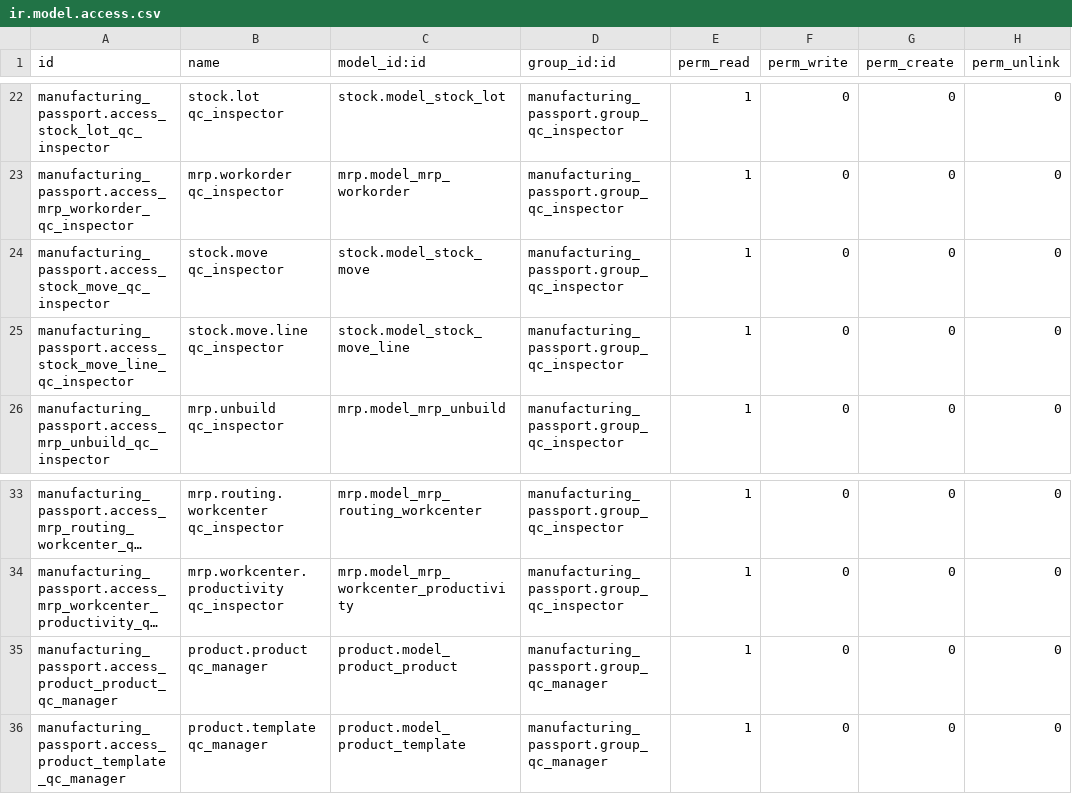
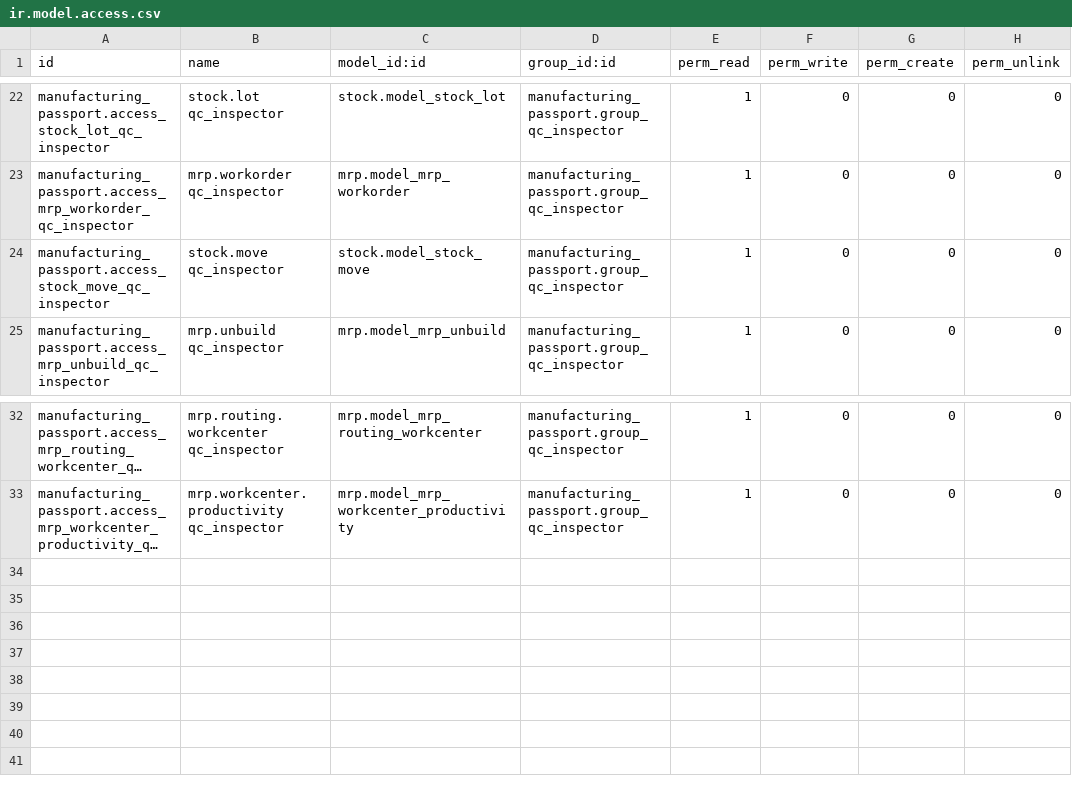
Before and after one commit to tsurkanovm/manufacturing_passport, a CSV file: addons/manufacturing_passport/security/ir.model.access.csv, drawn as a sheet; only a part is shown, gaps mark what is left out; long unchanged cells end in …; the diff names each change by its address in the sheet, - before the commit and + after, or states it on an @@ line.

Commit message:
Remove redundant access rights and rules for QC managers, update QC inspector group assignments, and adjust view permissions for QC-related operations in MRP.

```diff
--- a/addons/manufacturing_passport/security/ir.model.access.csv
+++ b/addons/manufacturing_passport/security/ir.model.access.csv
-row 25: manufacturing_passport.access_stock_move_line_qc_inspector | stock.move.line qc_inspector | stock.model_stock_move_line | manufacturing_passport.group_qc_inspector | 1 | 0 | 0 | 0
-row 35: manufacturing_passport.access_product_product_qc_manager | product.product qc_manager | product.model_product_product | manufacturing_passport.group_qc_manager | 1 | 0 | 0 | 0
-row 36: manufacturing_passport.access_product_template_qc_manager | product.template qc_manager | product.model_product_template | manufacturing_passport.group_qc_manager | 1 | 0 | 0 | 0
```
Also changed, not shown: 2 other files.
